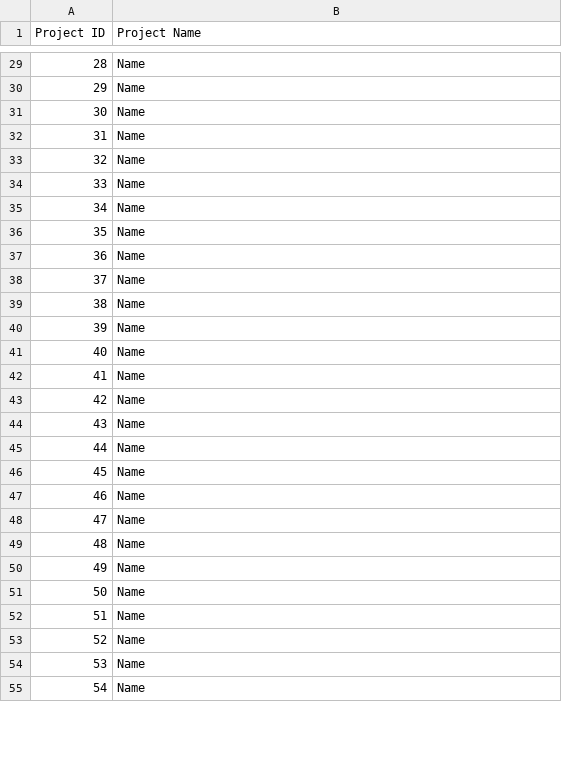
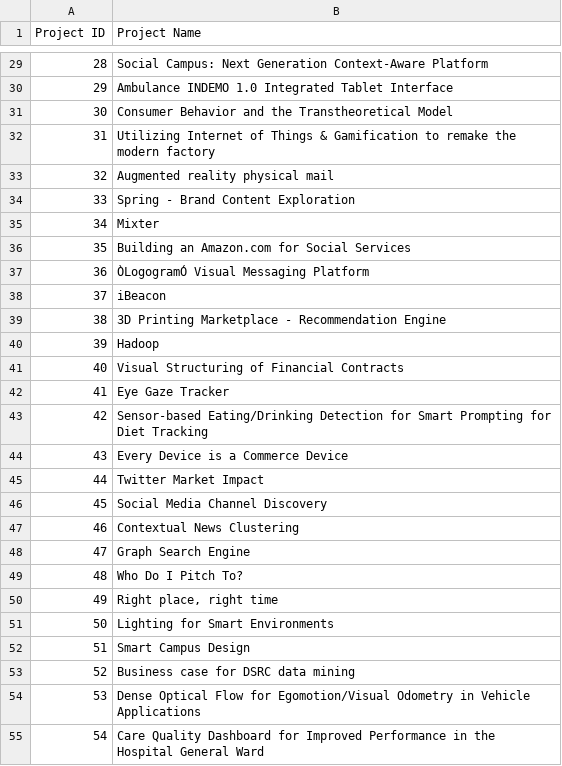
Before and after one commit to cornelltech/company-projects-matcher, a CSV file: matcher/src/classes/project_ids_and_names.csv, drawn as a sheet; only a part is shown, gaps mark what is left out; the diff covers the shown part only; the diff names each change by its address in the sheet, - before the commit and + after, or states it on an @@ line.

Commit message:
Used 75 real project names for project names.

```diff
--- a/matcher/src/classes/project_ids_and_names.csv
+++ b/matcher/src/classes/project_ids_and_names.csv
-B29 (Project Name): Name
+B29 (Project Name): Social Campus: Next Generation Context-Aware Platform
-B30 (Project Name): Name
+B30 (Project Name): Ambulance INDEMO 1.0 Integrated Tablet Interface
-B31 (Project Name): Name
+B31 (Project Name): Consumer Behavior and the Transtheoretical Model
-B32 (Project Name): Name
+B32 (Project Name): Utilizing Internet of Things & Gamification to remake the modern factory
-B33 (Project Name): Name
+B33 (Project Name): Augmented reality physical mail
-B34 (Project Name): Name
+B34 (Project Name): Spring - Brand Content Exploration
-B35 (Project Name): Name
+B35 (Project Name): Mixter
-B36 (Project Name): Name
+B36 (Project Name): Building an Amazon.com for Social Services
-B37 (Project Name): Name
+B37 (Project Name): ÒLogogramÓ Visual Messaging Platform
-B38 (Project Name): Name
+B38 (Project Name): iBeacon
-B39 (Project Name): Name
+B39 (Project Name): 3D Printing Marketplace - Recommendation Engine
-B40 (Project Name): Name
+B40 (Project Name): Hadoop
-B41 (Project Name): Name
+B41 (Project Name): Visual Structuring of Financial Contracts
-B42 (Project Name): Name
+B42 (Project Name): Eye Gaze Tracker
-B43 (Project Name): Name
+B43 (Project Name): Sensor-based Eating/Drinking Detection for Smart Prompting for Diet Tracking
-B44 (Project Name): Name
+B44 (Project Name): Every Device is a Commerce Device
-B45 (Project Name): Name
+B45 (Project Name): Twitter Market Impact
-B46 (Project Name): Name
+B46 (Project Name): Social Media Channel Discovery
-B47 (Project Name): Name
+B47 (Project Name): Contextual News Clustering
-B48 (Project Name): Name
+B48 (Project Name): Graph Search Engine
-B49 (Project Name): Name
+B49 (Project Name): Who Do I Pitch To?
-B50 (Project Name): Name
+B50 (Project Name): Right place, right time
-B51 (Project Name): Name
+B51 (Project Name): Lighting for Smart Environments
-B52 (Project Name): Name
+B52 (Project Name): Smart Campus Design
-B53 (Project Name): Name
+B53 (Project Name): Business case for DSRC data mining
-B54 (Project Name): Name
+B54 (Project Name): Dense Optical Flow for Egomotion/Visual Odometry in Vehicle Applications
-B55 (Project Name): Name
+B55 (Project Name): Care Quality Dashboard for Improved Performance in the Hospital General Ward
```
Also changed, not shown: 48 edited cells elsewhere in this file.
